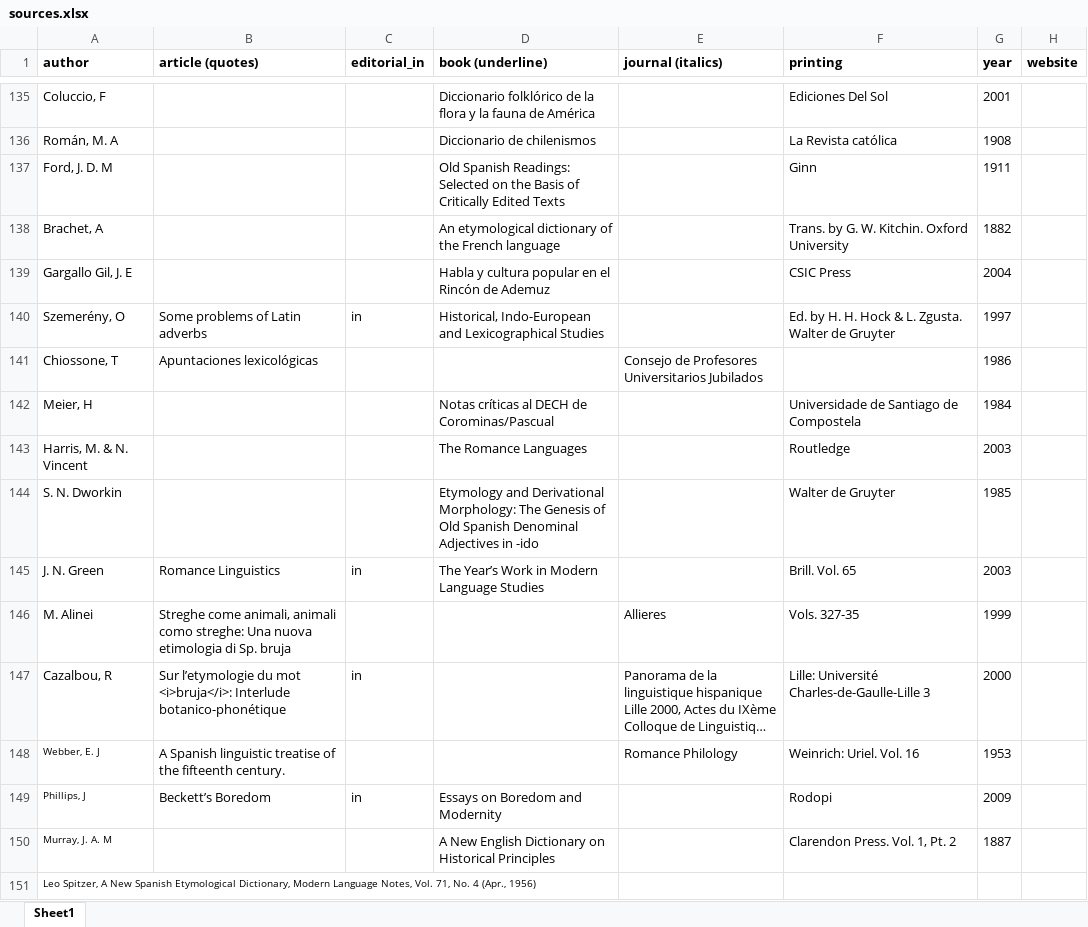
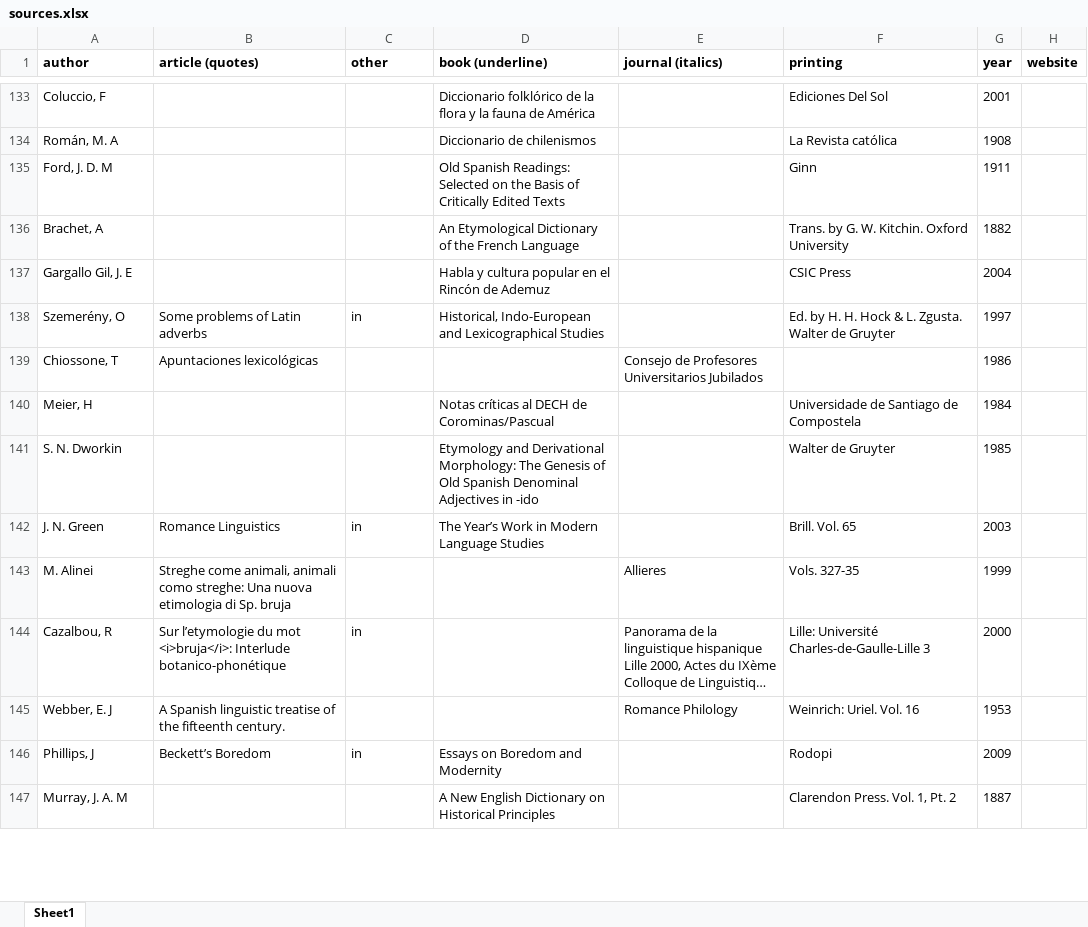
Before and after one commit to emplumb/ety, an Excel workbook: public/assets/data/sources.xlsx, sheet Sheet1, drawn as a sheet; only a part is shown, gaps mark what is left out; long unchanged cells end in …; values as stored, in another font and other column widths than the file's, no borders; removed rows and columns are numbered as before the commit, all else as after; the diff covers the shown part only; the diff names each change by its address in the sheet, - before the commit and + after, or states it on an @@ line.

Commit message:
New sources seed file and migration

```diff
--- a/public/assets/data/sources.xlsx (sheet Sheet1)
+++ b/public/assets/data/sources.xlsx (sheet Sheet1)
-C1: editorial_in
+C1: other
-D136 (book (underline)): An etymological dictionary of the French language
+D136 (book (underline)): An Etymological Dictionary of the French Language
-row 143: Harris, M. & N. Vincent |  |  | The Romance Languages |  | Routledge | 2003
@@ A145:A147 text size: larger @@
-row 151: Leo Spitzer, A New Spanish Etymological Dictionary, Modern Language Notes, Vol. 71, No. 4 (Apr., 1956)
```
Also changed, not shown: 3 removed rows and cell formats elsewhere in this sheet, 5 other files.
